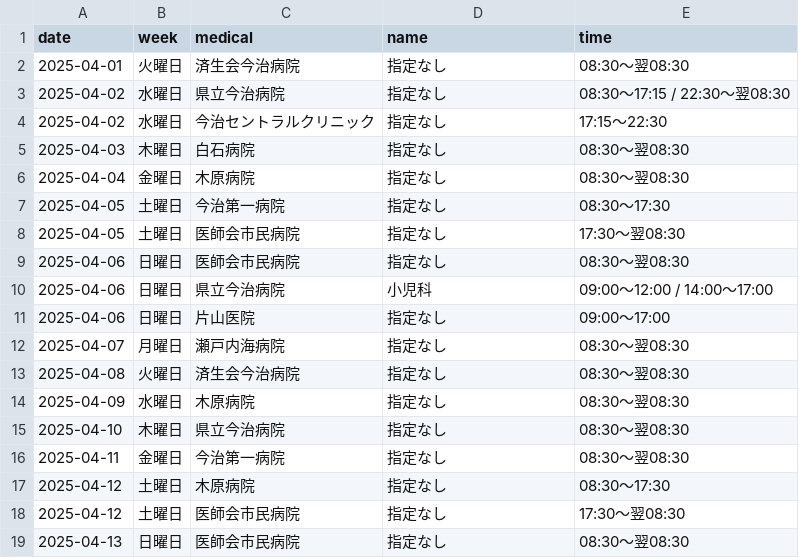
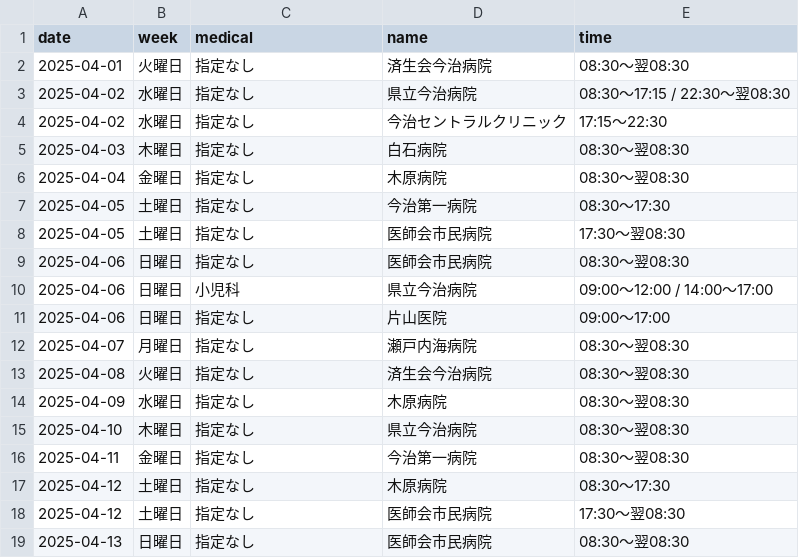
Before and after one commit to imabari119/calendar, a CSV file: 2025-04.csv, drawn as a sheet; only a part is shown; the diff covers the shown part only.

Commit message:
Add files via upload

```diff
--- a/2025-04.csv
+++ b/2025-04.csv
@@ -1,19 +1,19 @@
 date,week,medical,name,time
-2025-04-01,火曜日,済生会今治病院,指定なし,08:30～翌08:30
-2025-04-02,水曜日,県立今治病院,指定なし,08:30～17:15 / 22:30～翌08:30
-2025-04-02,水曜日,今治セントラルクリニック,指定なし,17:15～22:30
-2025-04-03,木曜日,白石病院,指定なし,08:30～翌08:30
-2025-04-04,金曜日,木原病院,指定なし,08:30～翌08:30
-2025-04-05,土曜日,今治第一病院,指定なし,08:30～17:30
-2025-04-05,土曜日,医師会市民病院,指定なし,17:30～翌08:30
-2025-04-06,日曜日,医師会市民病院,指定なし,08:30～翌08:30
-2025-04-06,日曜日,県立今治病院,小児科,09:00～12:00 / 14:00～17:00
-2025-04-06,日曜日,片山医院,指定なし,09:00～17:00
-2025-04-07,月曜日,瀬戸内海病院,指定なし,08:30～翌08:30
-2025-04-08,火曜日,済生会今治病院,指定なし,08:30～翌08:30
-2025-04-09,水曜日,木原病院,指定なし,08:30～翌08:30
-2025-04-10,木曜日,県立今治病院,指定なし,08:30～翌08:30
-2025-04-11,金曜日,今治第一病院,指定なし,08:30～翌08:30
-2025-04-12,土曜日,木原病院,指定なし,08:30～17:30
-2025-04-12,土曜日,医師会市民病院,指定なし,17:30～翌08:30
-2025-04-13,日曜日,医師会市民病院,指定なし,08:30～翌08:30
+2025-04-01,火曜日,指定なし,済生会今治病院,08:30～翌08:30
+2025-04-02,水曜日,指定なし,県立今治病院,08:30～17:15 / 22:30～翌08:30
+2025-04-02,水曜日,指定なし,今治セントラルクリニック,17:15～22:30
+2025-04-03,木曜日,指定なし,白石病院,08:30～翌08:30
+2025-04-04,金曜日,指定なし,木原病院,08:30～翌08:30
+2025-04-05,土曜日,指定なし,今治第一病院,08:30～17:30
+2025-04-05,土曜日,指定なし,医師会市民病院,17:30～翌08:30
+2025-04-06,日曜日,指定なし,医師会市民病院,08:30～翌08:30
+2025-04-06,日曜日,小児科,県立今治病院,09:00～12:00 / 14:00～17:00
+2025-04-06,日曜日,指定なし,片山医院,09:00～17:00
+2025-04-07,月曜日,指定なし,瀬戸内海病院,08:30～翌08:30
+2025-04-08,火曜日,指定なし,済生会今治病院,08:30～翌08:30
+2025-04-09,水曜日,指定なし,木原病院,08:30～翌08:30
+2025-04-10,木曜日,指定なし,県立今治病院,08:30～翌08:30
+2025-04-11,金曜日,指定なし,今治第一病院,08:30～翌08:30
+2025-04-12,土曜日,指定なし,木原病院,08:30～17:30
+2025-04-12,土曜日,指定なし,医師会市民病院,17:30～翌08:30
+2025-04-13,日曜日,指定なし,医師会市民病院,08:30～翌08:30
```
Also changed, not shown: 56 edited cells elsewhere in this file.
